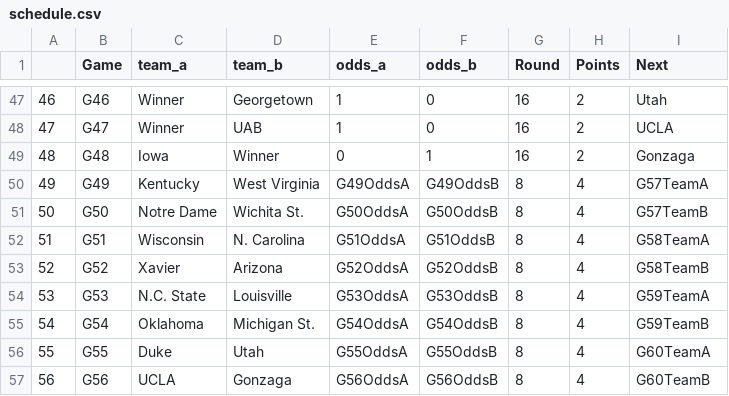
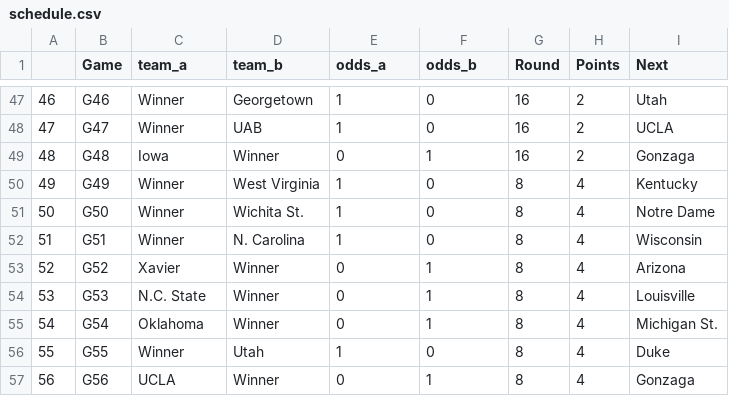
Before and after one commit to salauer/ncaa_proj2015, a CSV file: ncaa_proj2015/schedule.csv, drawn as a sheet; only a part is shown, gaps mark what is left out; the diff covers the shown part only.

Commit message:
Updated for Elite 8 through MSU game

```diff
--- a/ncaa_proj2015/schedule.csv
+++ b/ncaa_proj2015/schedule.csv
@@ -49,9 +49,9 @@
 "48","G48","Iowa","Winner","0","1",16,2,"Gonzaga"
-"49","G49","Kentucky","West Virginia","G49OddsA","G49OddsB",8,4,"G57TeamA"
-"50","G50","Notre Dame","Wichita St.","G50OddsA","G50OddsB",8,4,"G57TeamB"
-"51","G51","Wisconsin","N. Carolina","G51OddsA","G51OddsB",8,4,"G58TeamA"
-"52","G52","Xavier","Arizona","G52OddsA","G52OddsB",8,4,"G58TeamB"
-"53","G53","N.C. State","Louisville","G53OddsA","G53OddsB",8,4,"G59TeamA"
-"54","G54","Oklahoma","Michigan St.","G54OddsA","G54OddsB",8,4,"G59TeamB"
-"55","G55","Duke","Utah","G55OddsA","G55OddsB",8,4,"G60TeamA"
-"56","G56","UCLA","Gonzaga","G56OddsA","G56OddsB",8,4,"G60TeamB"
+"49","G49","Winner","West Virginia","1","0",8,4,"Kentucky"
+"50","G50","Winner","Wichita St.","1","0",8,4,"Notre Dame"
+"51","G51","Winner","N. Carolina","1","0",8,4,"Wisconsin"
+"52","G52","Xavier","Winner","0","1",8,4,"Arizona"
+"53","G53","N.C. State","Winner","0","1",8,4,"Louisville"
+"54","G54","Oklahoma","Winner","0","1",8,4,"Michigan St."
+"55","G55","Winner","Utah","1","0",8,4,"Duke"
+"56","G56","UCLA","Winner","0","1",8,4,"Gonzaga"
```
Also changed, not shown: 20 edited cells elsewhere in this file, ncaa_proj2015/allpicks.csv, 4 other files.
